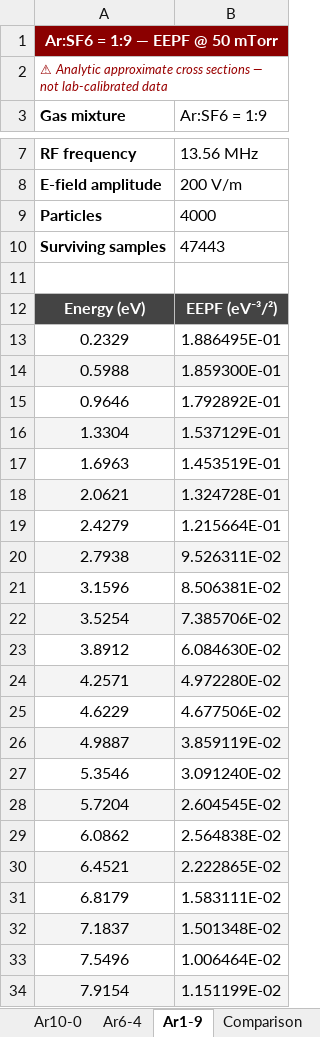
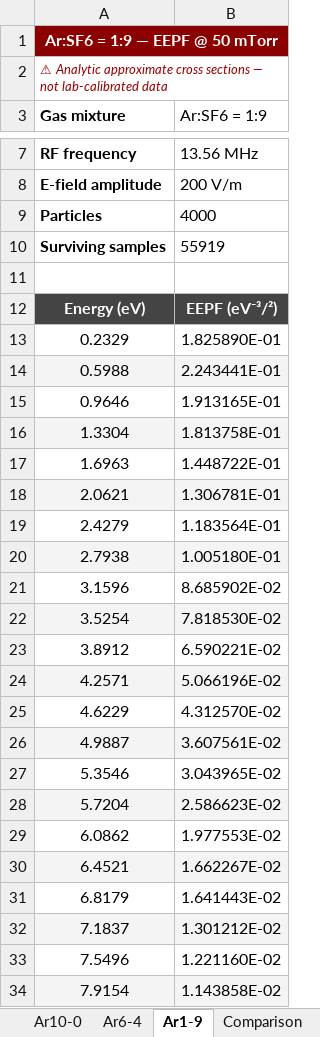
Before and after one commit to suhadhridasgravitas2024-dev/plasma_etch_simulation, an Excel workbook: simple_simulation/eepf_plot_50.xlsx, sheet Ar1-9, drawn as a sheet; only a part is shown, gaps mark what is left out; values as stored, in another font and other column widths than the file's, no borders; the diff covers the shown part only; the diff names each change by its address in the sheet, - before the commit and + after, or states it on an @@ line.

```diff
--- a/simple_simulation/eepf_plot_50.xlsx (sheet Ar1-9)
+++ b/simple_simulation/eepf_plot_50.xlsx (sheet Ar1-9)
-B10 (Ar:SF6 = 1:9): 47443
+B10 (Ar:SF6 = 1:9): 55919
-B13 (Ar:SF6 = 1:9): 1.886495E-01
+B13 (Ar:SF6 = 1:9): 1.825890E-01
-B14 (Ar:SF6 = 1:9): 1.859300E-01
+B14 (Ar:SF6 = 1:9): 2.243441E-01
-B15 (Ar:SF6 = 1:9): 1.792892E-01
+B15 (Ar:SF6 = 1:9): 1.913165E-01
-B16 (Ar:SF6 = 1:9): 1.537129E-01
+B16 (Ar:SF6 = 1:9): 1.813758E-01
-B17 (Ar:SF6 = 1:9): 1.453519E-01
+B17 (Ar:SF6 = 1:9): 1.448722E-01
-B18 (Ar:SF6 = 1:9): 1.324728E-01
+B18 (Ar:SF6 = 1:9): 1.306781E-01
-B19 (Ar:SF6 = 1:9): 1.215664E-01
+B19 (Ar:SF6 = 1:9): 1.183564E-01
-B20 (Ar:SF6 = 1:9): 9.526311E-02
+B20 (Ar:SF6 = 1:9): 1.005180E-01
-B21 (Ar:SF6 = 1:9): 8.506381E-02
+B21 (Ar:SF6 = 1:9): 8.685902E-02
-B22 (Ar:SF6 = 1:9): 7.385706E-02
+B22 (Ar:SF6 = 1:9): 7.818530E-02
-B23 (Ar:SF6 = 1:9): 6.084630E-02
+B23 (Ar:SF6 = 1:9): 6.590221E-02
-B24 (Ar:SF6 = 1:9): 4.972280E-02
+B24 (Ar:SF6 = 1:9): 5.066196E-02
-B25 (Ar:SF6 = 1:9): 4.677506E-02
+B25 (Ar:SF6 = 1:9): 4.312570E-02
-B26 (Ar:SF6 = 1:9): 3.859119E-02
+B26 (Ar:SF6 = 1:9): 3.607561E-02
-B27 (Ar:SF6 = 1:9): 3.091240E-02
+B27 (Ar:SF6 = 1:9): 3.043965E-02
-B28 (Ar:SF6 = 1:9): 2.604545E-02
+B28 (Ar:SF6 = 1:9): 2.586623E-02
-B29 (Ar:SF6 = 1:9): 2.564838E-02
+B29 (Ar:SF6 = 1:9): 1.977553E-02
-B30 (Ar:SF6 = 1:9): 2.222865E-02
+B30 (Ar:SF6 = 1:9): 1.662267E-02
-B31 (Ar:SF6 = 1:9): 1.583111E-02
+B31 (Ar:SF6 = 1:9): 1.641443E-02
-B32 (Ar:SF6 = 1:9): 1.501348E-02
+B32 (Ar:SF6 = 1:9): 1.301212E-02
-B33 (Ar:SF6 = 1:9): 1.006464E-02
+B33 (Ar:SF6 = 1:9): 1.221160E-02
-B34 (Ar:SF6 = 1:9): 1.151199E-02
+B34 (Ar:SF6 = 1:9): 1.143858E-02
```
Also changed, not shown: 38 edited cells elsewhere in this sheet, sheet Comparison, sheet Ar6-4, sheet Ar10-0, 4 other files.
